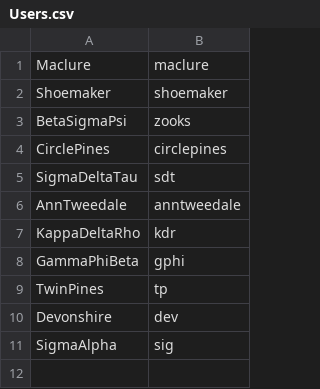
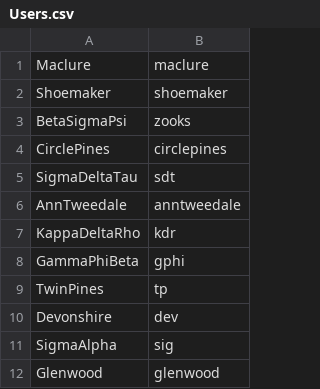
Before and after one commit to bscholer/bscholer.github.io, a CSV file: Social/Users.csv, drawn as a sheet.

Commit message:
More Glenwood fixes.

```diff
--- a/Social/Users.csv
+++ b/Social/Users.csv
@@ -11 +11,2 @@ Devonshire,dev
 SigmaAlpha,sig
+Glenwood,glenwood
```
